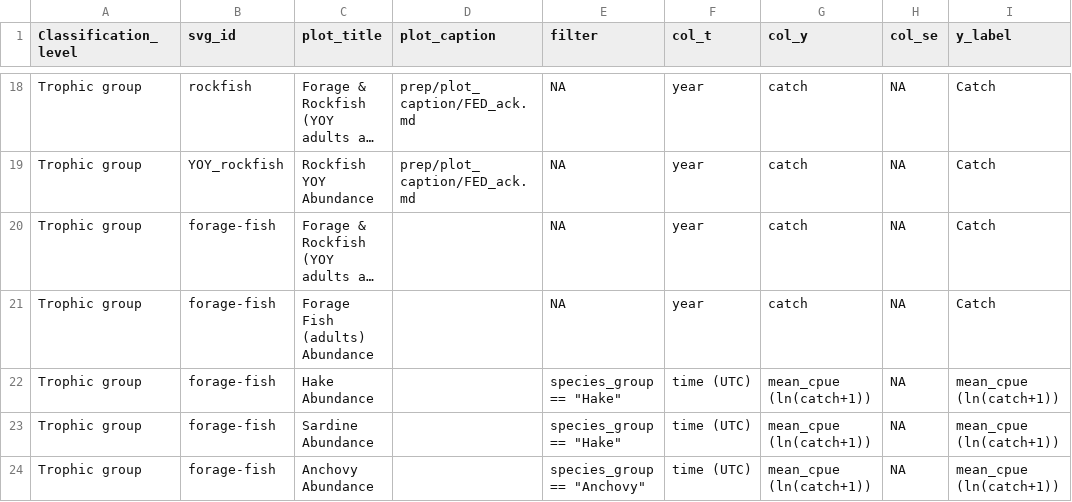
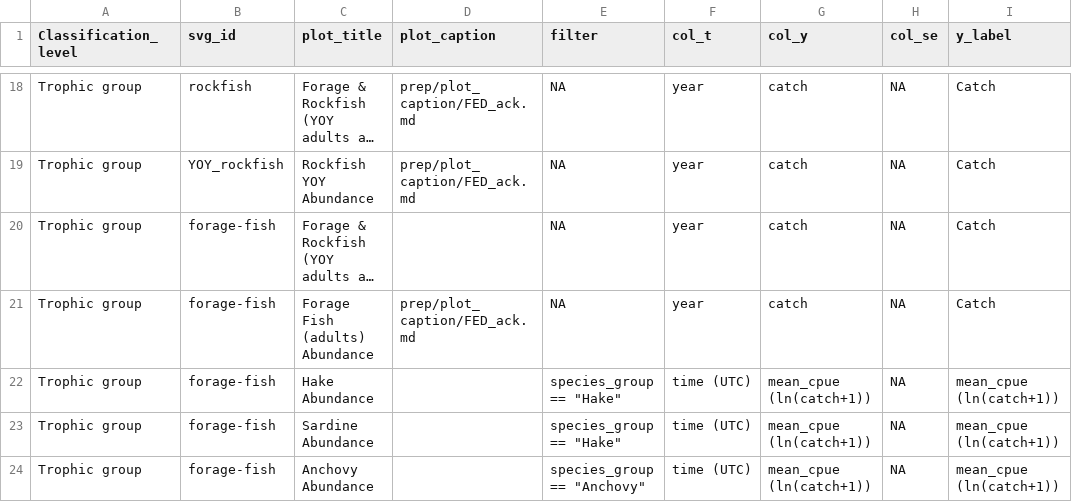
Before and after one commit to marinebon/info-mb, a CSV file: plot_indicators.csv, drawn as a sheet; only a part is shown, gaps mark what is left out; long unchanged cells end in …; the diff names each change by its address in the sheet, - before the commit and + after, or states it on an @@ line.

```diff
--- a/plot_indicators.csv
+++ b/plot_indicators.csv
-D21 (plot_caption): (empty)
+D21 (plot_caption): prep/plot_caption/FED_ack.md
```
Also changed, not shown: docs/svg_elements.csv, rmd/svg_elements.csv, 20 other files.
